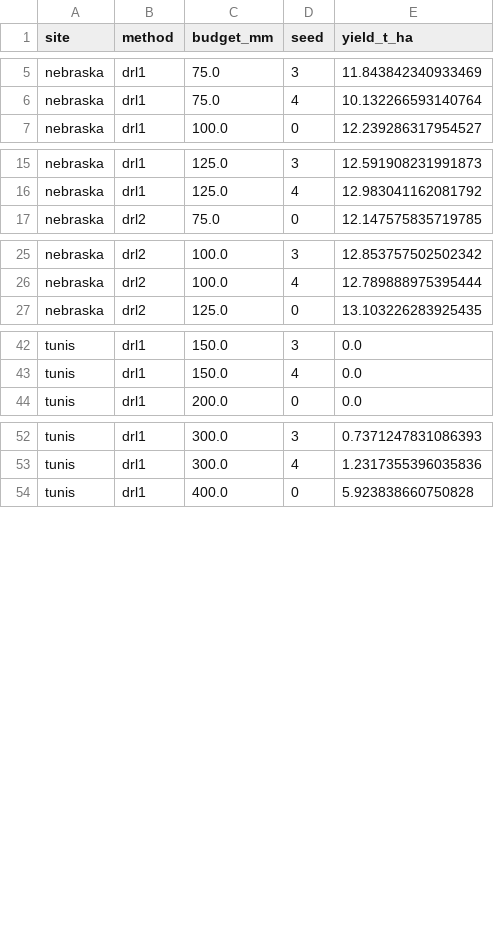
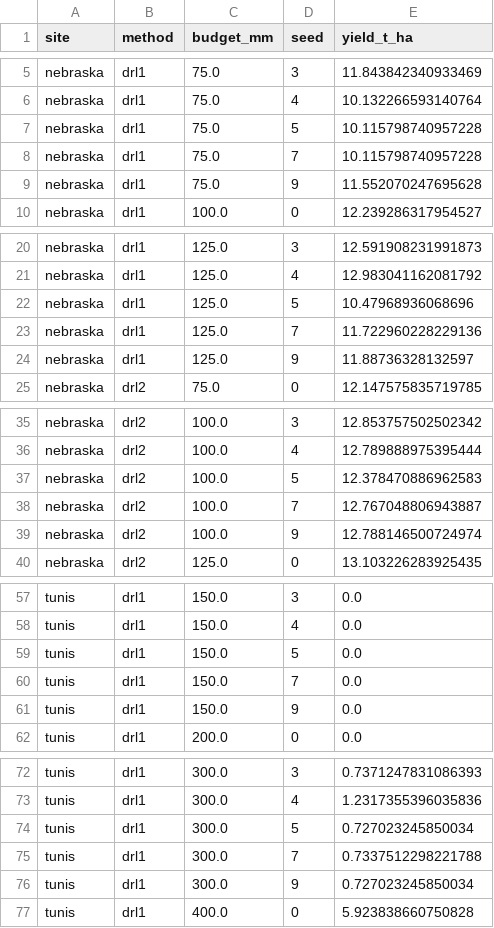
Before and after one commit to jbkze/agwat2026-dit-rl, a CSV file: reports/figures/paper_cwpf.csv, drawn as a sheet; only a part is shown, gaps mark what is left out; the diff covers the shown part only.

Commit message:
Results: benchmark seeds, part 1 of 2

```diff
--- a/reports/figures/paper_cwpf.csv
+++ b/reports/figures/paper_cwpf.csv
@@ -6,2 +6,5 @@ nebraska,drl1,75.0,3,11.843842340933469
 nebraska,drl1,75.0,4,10.132266593140764
+nebraska,drl1,75.0,5,10.115798740957228
+nebraska,drl1,75.0,7,10.115798740957228
+nebraska,drl1,75.0,9,11.552070247695628
 nebraska,drl1,100.0,0,12.239286317954527
@@ -16,2 +21,5 @@ nebraska,drl1,125.0,3,12.591908231991873
 nebraska,drl1,125.0,4,12.983041162081792
+nebraska,drl1,125.0,5,10.47968936068696
+nebraska,drl1,125.0,7,11.722960228229136
+nebraska,drl1,125.0,9,11.88736328132597
 nebraska,drl2,75.0,0,12.147575835719785
@@ -26,2 +36,5 @@ nebraska,drl2,100.0,3,12.853757502502342
 nebraska,drl2,100.0,4,12.789888975395444
+nebraska,drl2,100.0,5,12.378470886962583
+nebraska,drl2,100.0,7,12.767048806943887
+nebraska,drl2,100.0,9,12.788146500724974
 nebraska,drl2,125.0,0,13.103226283925435
@@ -43,2 +58,5 @@ tunis,drl1,150.0,3,0.0
 tunis,drl1,150.0,4,0.0
+tunis,drl1,150.0,5,0.0
+tunis,drl1,150.0,7,0.0
+tunis,drl1,150.0,9,0.0
 tunis,drl1,200.0,0,0.0
@@ -53,2 +73,5 @@ tunis,drl1,300.0,3,0.7371247831086393
 tunis,drl1,300.0,4,1.2317355396035836
+tunis,drl1,300.0,5,0.727023245850034
+tunis,drl1,300.0,7,0.7337512298221788
+tunis,drl1,300.0,9,0.727023245850034
 tunis,drl1,400.0,0,5.923838660750828
```
Also changed, not shown: 25 added rows elsewhere in this file, reports/tables/progress.csv, reports/tables/sensitivity.csv, 20 other files.
